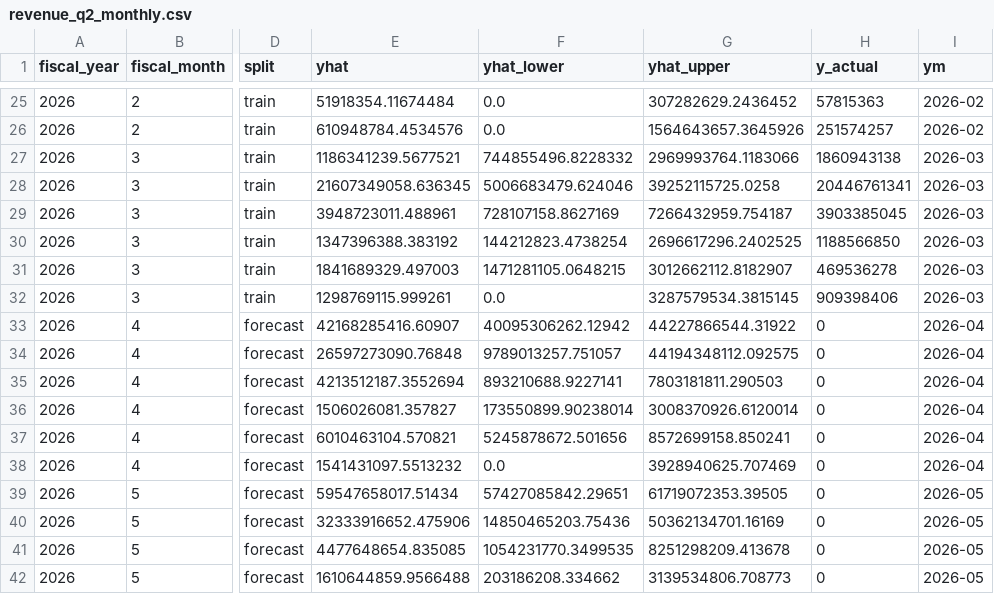
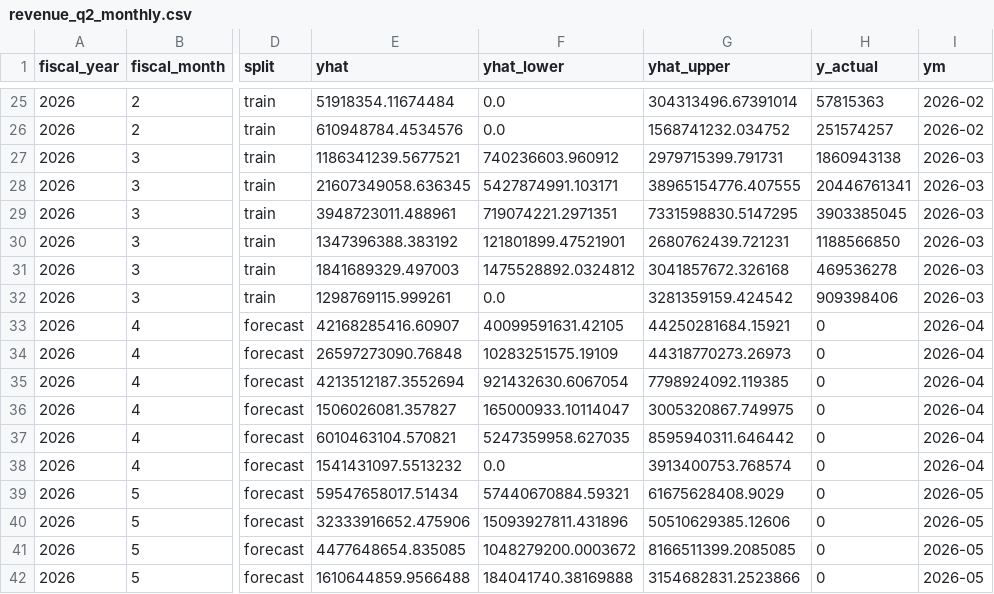
Before and after one commit to trungcandygit/Nh-m-10tr_devided_by_5, a CSV file: tnbike_analytics/output/prediction/revenue_q2_monthly.csv, drawn as a sheet; only a part is shown, gaps mark what is left out; the diff covers the shown part only; the diff names each change by its address in the sheet, - before the commit and + after, or states it on an @@ line.

```diff
--- a/tnbike_analytics/output/prediction/revenue_q2_monthly.csv
+++ b/tnbike_analytics/output/prediction/revenue_q2_monthly.csv
-G25 (yhat_upper): 307282629.2436452
+G25 (yhat_upper): 304313496.67391014
-G26 (yhat_upper): 1564643657.3645926
+G26 (yhat_upper): 1568741232.034752
-F27 (yhat_lower): 744855496.8228332
+F27 (yhat_lower): 740236603.960912
-G27 (yhat_upper): 2969993764.1183066
+G27 (yhat_upper): 2979715399.791731
-F28 (yhat_lower): 5006683479.624046
+F28 (yhat_lower): 5427874991.103171
-G28 (yhat_upper): 39252115725.0258
+G28 (yhat_upper): 38965154776.407555
-F29 (yhat_lower): 728107158.8627169
+F29 (yhat_lower): 719074221.2971351
-G29 (yhat_upper): 7266432959.754187
+G29 (yhat_upper): 7331598830.5147295
-F30 (yhat_lower): 144212823.4738254
+F30 (yhat_lower): 121801899.47521901
-G30 (yhat_upper): 2696617296.2402525
+G30 (yhat_upper): 2680762439.721231
-F31 (yhat_lower): 1471281105.0648215
+F31 (yhat_lower): 1475528892.0324812
-G31 (yhat_upper): 3012662112.8182907
+G31 (yhat_upper): 3041857672.326168
-G32 (yhat_upper): 3287579534.3815145
+G32 (yhat_upper): 3281359159.424542
-F33 (yhat_lower): 40095306262.12942
+F33 (yhat_lower): 40099591631.42105
-G33 (yhat_upper): 44227866544.31922
+G33 (yhat_upper): 44250281684.15921
-F34 (yhat_lower): 9789013257.751057
+F34 (yhat_lower): 10283251575.19109
-G34 (yhat_upper): 44194348112.092575
+G34 (yhat_upper): 44318770273.26973
-F35 (yhat_lower): 893210688.9227141
+F35 (yhat_lower): 921432630.6067054
-G35 (yhat_upper): 7803181811.290503
+G35 (yhat_upper): 7798924092.119385
-F36 (yhat_lower): 173550899.90238014
+F36 (yhat_lower): 165000933.10114047
-G36 (yhat_upper): 3008370926.6120014
+G36 (yhat_upper): 3005320867.749975
-F37 (yhat_lower): 5245878672.501656
+F37 (yhat_lower): 5247359958.627035
-G37 (yhat_upper): 8572699158.850241
+G37 (yhat_upper): 8595940311.646442
-G38 (yhat_upper): 3928940625.707469
+G38 (yhat_upper): 3913400753.768574
-F39 (yhat_lower): 57427085842.29651
+F39 (yhat_lower): 57440670884.59321
-G39 (yhat_upper): 61719072353.39505
+G39 (yhat_upper): 61675628408.9029
-F40 (yhat_lower): 14850465203.75436
+F40 (yhat_lower): 15093927811.431896
-G40 (yhat_upper): 50362134701.16169
+G40 (yhat_upper): 50510629385.12606
-F41 (yhat_lower): 1054231770.3499535
+F41 (yhat_lower): 1048279200.0003672
-G41 (yhat_upper): 8251298209.413678
+G41 (yhat_upper): 8166511399.2085085
-F42 (yhat_lower): 203186208.334662
+F42 (yhat_lower): 184041740.38169888
-G42 (yhat_upper): 3139534806.708773
+G42 (yhat_upper): 3154682831.2523866
```
Also changed, not shown: 46 edited cells elsewhere in this file, tnbike_analytics/output/prediction/color_q2.csv, tnbike_analytics/output/prediction/dealer_churn.csv, 8 other files.
